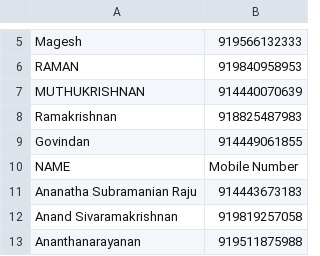
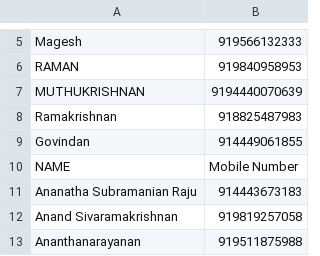
Before and after one commit to piranjeri-trust/piranjeri-receipts, a CSV file: donors.csv, drawn as a sheet; only a part is shown, gaps mark what is left out.

Commit message:
Update donors.csv

```diff
--- a/donors.csv
+++ b/donors.csv
@@ -6,3 +6,3 @@ Magesh,919566132333
 RAMAN,919840958953
-MUTHUKRISHNAN,914440070639
+MUTHUKRISHNAN,9194440070639
 Ramakrishnan,918825487983
```
